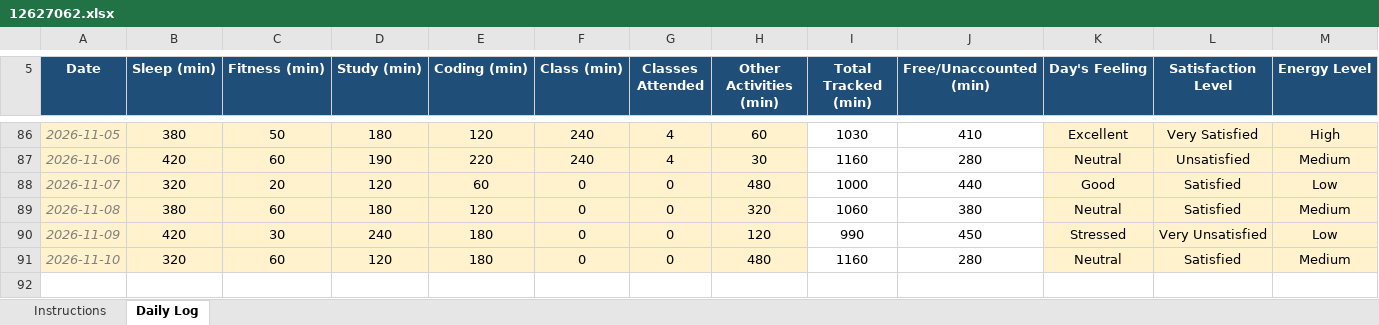
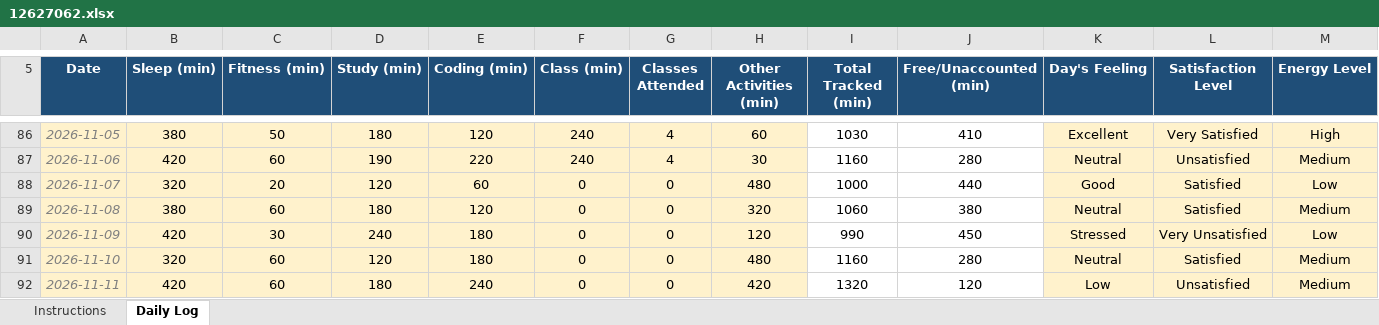
Before and after one commit to sushmabth23-ctrl/CAP-776, an Excel workbook: 12627062.xlsx, sheet Daily Log, drawn as a sheet; only a part is shown, gaps mark what is left out; values as stored, in another font and other column widths than the file's, no borders; conditional formats not drawn; rows hold the shown columns only; the diff names each change by its address in the sheet, - before the commit and + after, or states it on an @@ line.

Commit message:
updated excel sheet.

```diff
--- a/12627062.xlsx (sheet Daily Log)
+++ b/12627062.xlsx (sheet Daily Log)
+row 92: 2026-11-11 | 420 | 60 | 180 | 240 | 0 | 0 | 420 | 1320 | 120 | Low | Unsatisfied | Medium
```
